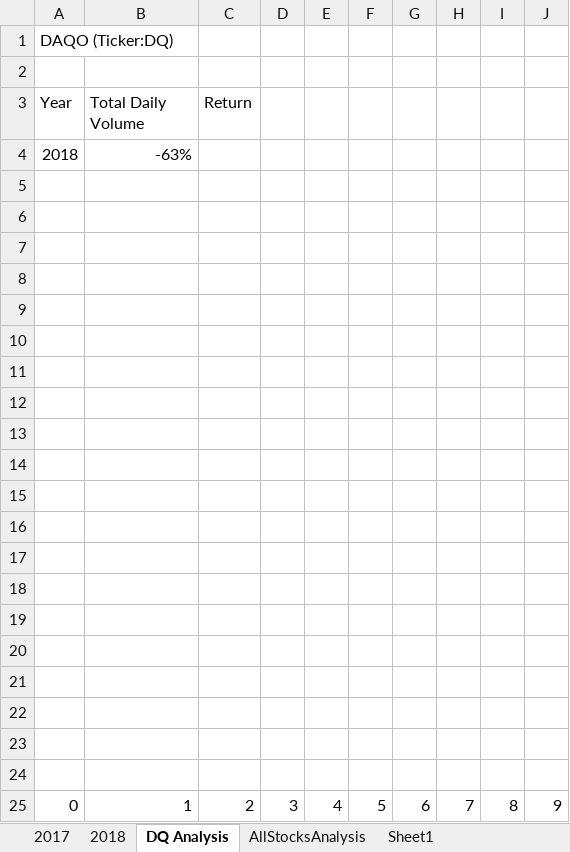
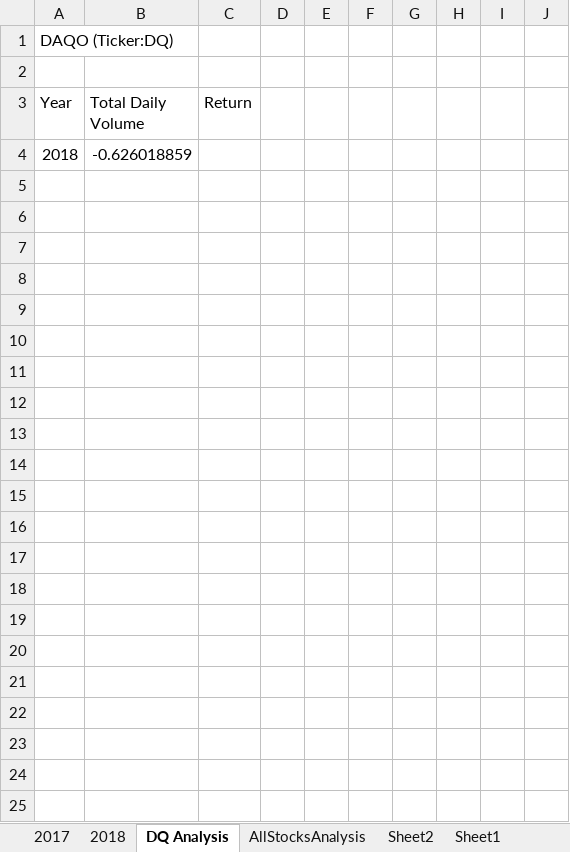
Before and after one commit to aberloro/Stock-Analysis, an Excel workbook: green_stocks.xlsm, sheet DQ Analysis, drawn as a sheet; values as stored, in another font and other column widths than the file's, no borders; charts and pictures not drawn; the diff names each change by its address in the sheet, - before the commit and + after, or states it on an @@ line.

```diff
--- a/green_stocks.xlsm (sheet DQ Analysis)
+++ b/green_stocks.xlsm (sheet DQ Analysis)
+sheet tab: Sheet2
-B4 (Total Daily Volume): -63%
+B4 (Total Daily Volume): -0.626018859
-row 5: (empty)
-row 6: (empty)
-row 7: (empty)
-row 8: (empty)
-row 9: (empty)
-row 10: (empty)
-row 11: (empty)
-row 12: (empty)
-row 13: (empty)
-row 14: (empty)
-row 15: (empty)
-row 16: (empty)
-row 17: (empty)
-row 18: (empty)
-row 19: (empty)
-row 20: (empty)
-row 21: (empty)
-row 22: (empty)
-row 23: (empty)
-row 24: (empty)
-row 25: 0 | 1 | 2 | 3 | 4 | 5 | 6 | 7 | 8 | 9
```
Also changed, not shown: sheet AllStocksAnalysis, sheet Sheet1, charts or pictures.
